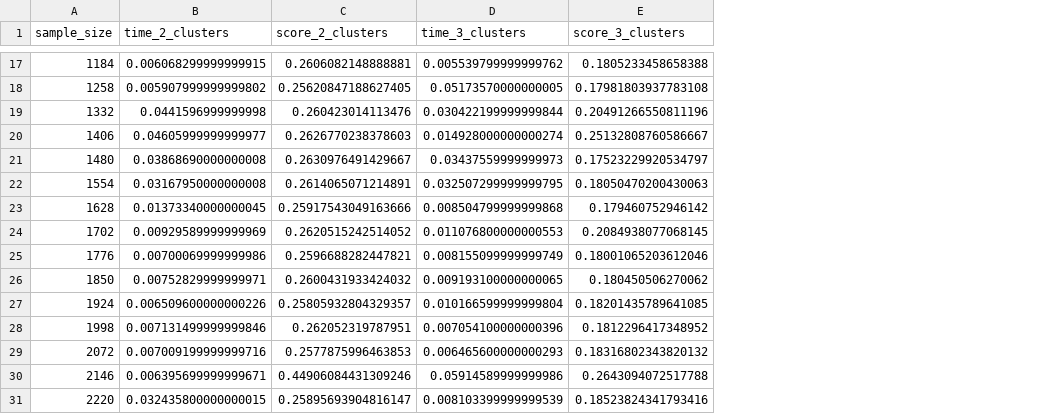
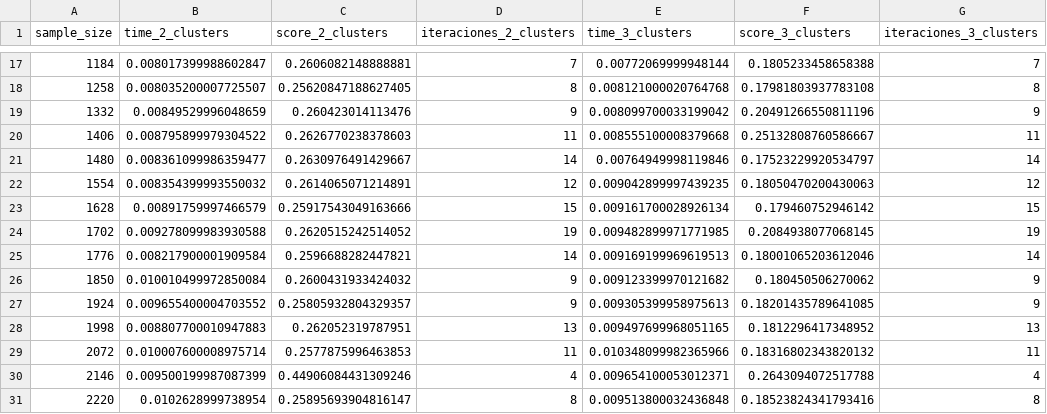
Before and after one commit to gua21150/Parcial-2-ADA, a CSV file: kmeans_results.csv, drawn as a sheet; only a part is shown, gaps mark what is left out; addresses are those after the commit; the diff covers the shown part only; the diff names each change by its address in the sheet, - before the commit and + after, or states it on an @@ line.

```diff
--- a/kmeans_results.csv
+++ b/kmeans_results.csv
+column D (iteraciones_2_clusters), rows 17-31: 7 | 8 | 9 | 11 | 14 | 12 | 15 | 19 | 14 | 9 | 9 | 13 | 11 | 4 | 8
+column G (iteraciones_3_clusters), rows 17-31: 7 | 8 | 9 | 11 | 14 | 12 | 15 | 19 | 14 | 9 | 9 | 13 | 11 | 4 | 8
-B17 (time_2_clusters): 0.006068299999999915
+B17 (time_2_clusters): 0.008017399988602847
-E17 (time_3_clusters): 0.005539799999999762
+E17 (time_3_clusters): 0.00772069999948144
-B18 (time_2_clusters): 0.005907999999999802
+B18 (time_2_clusters): 0.008035200007725507
-E18 (time_3_clusters): 0.05173570000000005
+E18 (time_3_clusters): 0.008121000020764768
-B19 (time_2_clusters): 0.0441596999999998
+B19 (time_2_clusters): 0.00849529996048659
-E19 (time_3_clusters): 0.030422199999999844
+E19 (time_3_clusters): 0.008099700033199042
-B20 (time_2_clusters): 0.04605999999999977
+B20 (time_2_clusters): 0.008795899979304522
-E20 (time_3_clusters): 0.014928000000000274
+E20 (time_3_clusters): 0.008555100008379668
-B21 (time_2_clusters): 0.03868690000000008
+B21 (time_2_clusters): 0.008361099986359477
-E21 (time_3_clusters): 0.03437559999999973
+E21 (time_3_clusters): 0.00764949998119846
-B22 (time_2_clusters): 0.03167950000000008
+B22 (time_2_clusters): 0.008354399993550032
-E22 (time_3_clusters): 0.032507299999999795
+E22 (time_3_clusters): 0.009042899997439235
-B23 (time_2_clusters): 0.01373340000000045
+B23 (time_2_clusters): 0.00891759997466579
-E23 (time_3_clusters): 0.008504799999999868
+E23 (time_3_clusters): 0.009161700028926134
-B24 (time_2_clusters): 0.00929589999999969
+B24 (time_2_clusters): 0.009278099983930588
-E24 (time_3_clusters): 0.011076800000000553
+E24 (time_3_clusters): 0.009482899971771985
-B25 (time_2_clusters): 0.00700069999999986
+B25 (time_2_clusters): 0.008217900001909584
-E25 (time_3_clusters): 0.008155099999999749
+E25 (time_3_clusters): 0.009169199969619513
-B26 (time_2_clusters): 0.00752829999999971
+B26 (time_2_clusters): 0.010010499972850084
-E26 (time_3_clusters): 0.009193100000000065
+E26 (time_3_clusters): 0.009123399970121682
-B27 (time_2_clusters): 0.006509600000000226
+B27 (time_2_clusters): 0.009655400004703552
-E27 (time_3_clusters): 0.010166599999999804
+E27 (time_3_clusters): 0.009305399958975613
-B28 (time_2_clusters): 0.007131499999999846
+B28 (time_2_clusters): 0.008807700010947883
-E28 (time_3_clusters): 0.007054100000000396
+E28 (time_3_clusters): 0.009497699968051165
-B29 (time_2_clusters): 0.007009199999999716
+B29 (time_2_clusters): 0.010007600008975714
-E29 (time_3_clusters): 0.006465600000000293
+E29 (time_3_clusters): 0.010348099982365966
-B30 (time_2_clusters): 0.006395699999999671
+B30 (time_2_clusters): 0.009500199987087399
-E30 (time_3_clusters): 0.05914589999999986
+E30 (time_3_clusters): 0.009654100053012371
-B31 (time_2_clusters): 0.032435800000000015
+B31 (time_2_clusters): 0.0102628999738954
-E31 (time_3_clusters): 0.008103399999999539
+E31 (time_3_clusters): 0.009513800032436848
```
Also changed, not shown: 30 edited cells elsewhere in this file, knn_results.csv, 2 other files.
